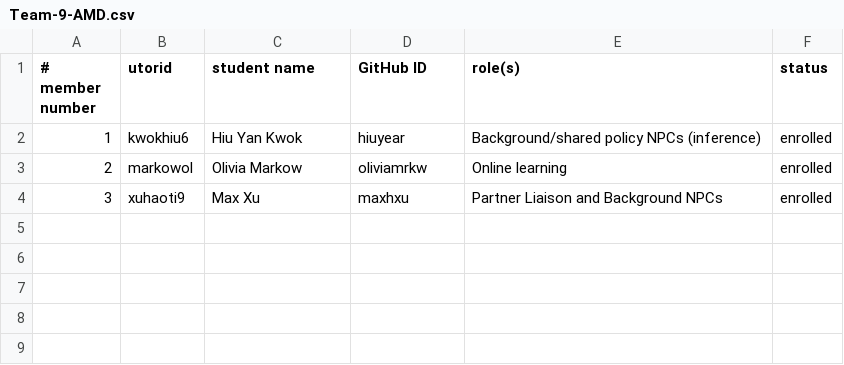
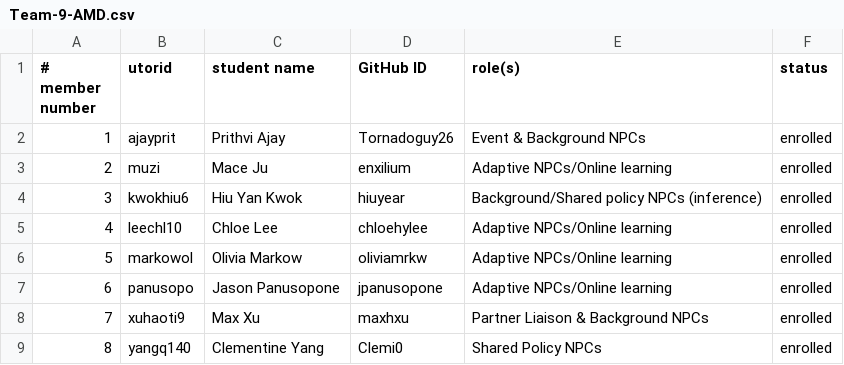
Before and after one commit to csc301-2026-f/9-AMD, a CSV file: deliverables/team/Team-9-AMD.csv, drawn as a sheet.

Commit message:
docs: update Team csv

```diff
--- a/deliverables/team/Team-9-AMD.csv
+++ b/deliverables/team/Team-9-AMD.csv
@@ -1,4 +1,9 @@
 # member number, utorid, student name, GitHub ID, role(s), status
-1,kwokhiu6,Hiu Yan Kwok,hiuyear,Background/shared policy NPCs (inference),enrolled
-2,markowol,Olivia Markow,oliviamrkw,Online learning,enrolled
-3,xuhaoti9,Max Xu,maxhxu,Partner Liaison and Background NPCs,enrolled
+1,ajayprit,Prithvi Ajay,Tornadoguy26,Event & Background NPCs,enrolled
+2,muzi,Mace Ju,enxilium,Adaptive NPCs/Online learning,enrolled
+3,kwokhiu6,Hiu Yan Kwok,hiuyear,Background/Shared policy NPCs (inference),enrolled
+4,leechl10,Chloe Lee,chloehylee,Adaptive NPCs/Online learning,enrolled
+5,markowol,Olivia Markow,oliviamrkw,Adaptive NPCs/Online learning,enrolled
+6,panusopo,Jason Panusopone,jpanusopone,Adaptive NPCs/Online learning,enrolled
+7,xuhaoti9,Max Xu,maxhxu,Partner Liaison & Background NPCs,enrolled
+8,yangq140,Clementine Yang,Clemi0,Shared Policy NPCs,enrolled
```
